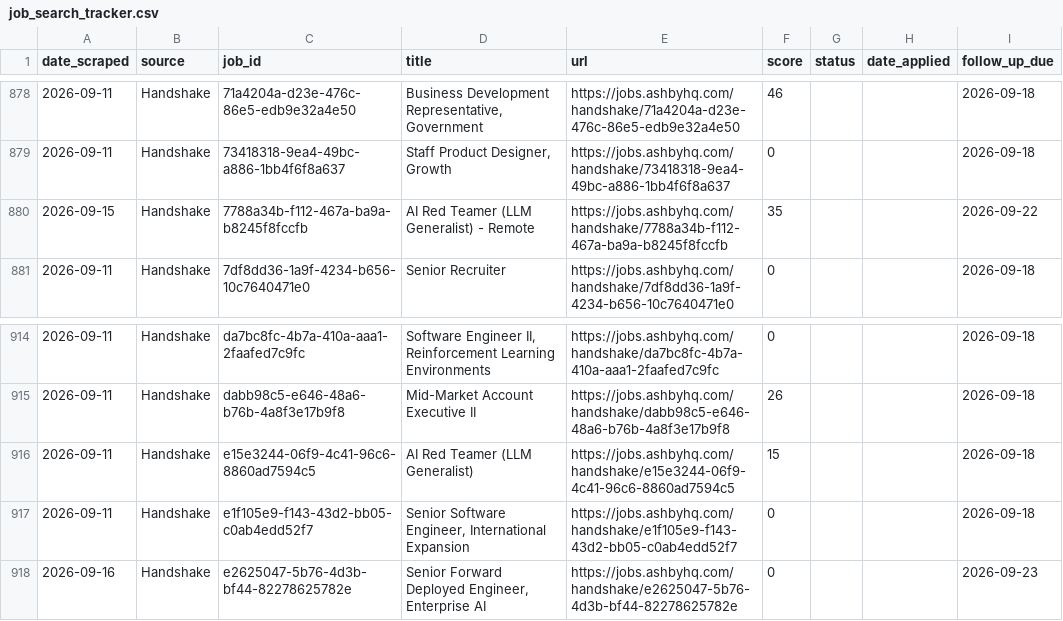
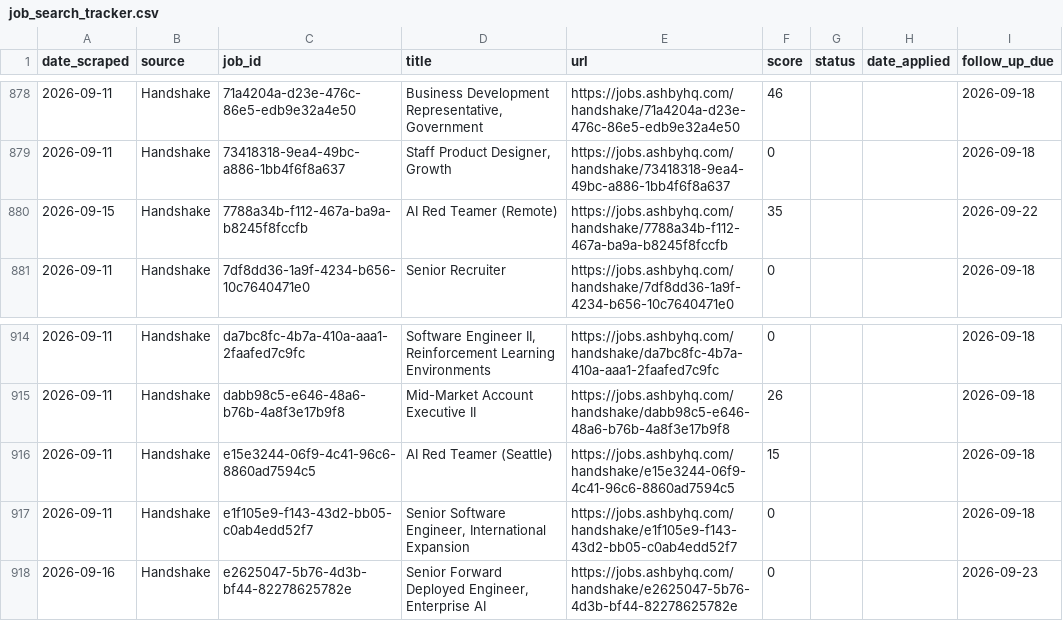
Before and after one commit to niiadjei7/job_monitor, a CSV file: job_search_tracker.csv, drawn as a sheet; only a part is shown, gaps mark what is left out.

```diff
--- a/job_search_tracker.csv
+++ b/job_search_tracker.csv
@@ -879,3 +879,3 @@ date_scraped,source,job_id,title,url,score,status,date_applied,follow_up_due
 2026-09-11,Handshake,73418318-9ea4-49bc-a886-1bb4f6f8a637,"Staff Product Designer, Growth",https://jobs.ashbyhq.com/handshake/73418318-9ea4-49bc-a886-1bb4f6f8a637,0,,,2026-09-18
-2026-09-15,Handshake,7788a34b-f112-467a-ba9a-b8245f8fccfb,AI Red Teamer (LLM Generalist) - Remote,https://jobs.ashbyhq.com/handshake/7788a34b-f112-467a-ba9a-b8245f8fccfb,35,,,2026-09-22
+2026-09-15,Handshake,7788a34b-f112-467a-ba9a-b8245f8fccfb,AI Red Teamer (Remote),https://jobs.ashbyhq.com/handshake/7788a34b-f112-467a-ba9a-b8245f8fccfb,35,,,2026-09-22
 2026-09-11,Handshake,7df8dd36-1a9f-4234-b656-10c7640471e0,Senior Recruiter,https://jobs.ashbyhq.com/handshake/7df8dd36-1a9f-4234-b656-10c7640471e0,0,,,2026-09-18
@@ -915,3 +915,3 @@ date_scraped,source,job_id,title,url,score,status,date_applied,follow_up_due
 2026-09-11,Handshake,dabb98c5-e646-48a6-b76b-4a8f3e17b9f8,Mid-Market Account Executive II,https://jobs.ashbyhq.com/handshake/dabb98c5-e646-48a6-b76b-4a8f3e17b9f8,26,,,2026-09-18
-2026-09-11,Handshake,e15e3244-06f9-4c41-96c6-8860ad7594c5,AI Red Teamer (LLM Generalist),https://jobs.ashbyhq.com/handshake/e15e3244-06f9-4c41-96c6-8860ad7594c5,15,,,2026-09-18
+2026-09-11,Handshake,e15e3244-06f9-4c41-96c6-8860ad7594c5,AI Red Teamer (Seattle),https://jobs.ashbyhq.com/handshake/e15e3244-06f9-4c41-96c6-8860ad7594c5,15,,,2026-09-18
 2026-09-11,Handshake,e1f105e9-f143-43d2-bb05-c0ab4edd52f7,"Senior Software Engineer, International Expansion",https://jobs.ashbyhq.com/handshake/e1f105e9-f143-43d2-bb05-c0ab4edd52f7,0,,,2026-09-18
```
